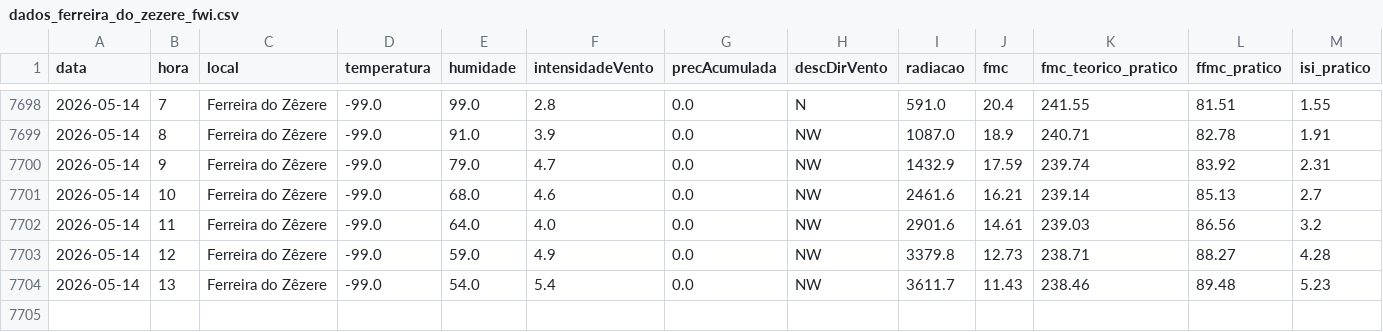
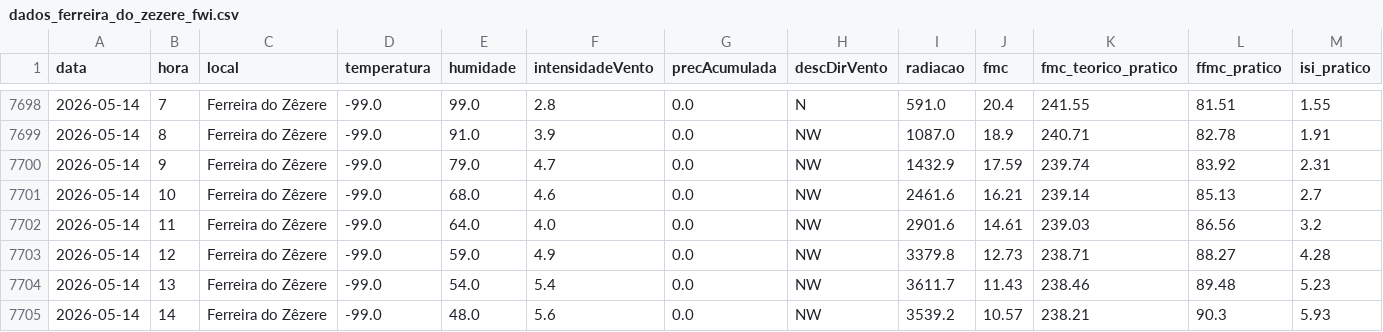
Before and after one commit to 23657/fwi-pipeline-ipt, a CSV file: dados_ferreira_do_zezere_fwi.csv, drawn as a sheet; only a part is shown, gaps mark what is left out; rows hold the shown columns only; the diff names each change by its address in the sheet, - before the commit and + after, or states it on an @@ line.

```diff
--- a/dados_ferreira_do_zezere_fwi.csv
+++ b/dados_ferreira_do_zezere_fwi.csv
+row 7705: 2026-05-14 | 14 | Ferreira do Zêzere | -99.0 | 48.0 | 5.6 | 0.0 | NW | 3539.2 | 10.57 | 238.21 | 90.3 | 5.93
```
Also changed, not shown: dados_castanheira_de_pera_fwi.csv, dados_macao_fwi.csv, 2 other files.
